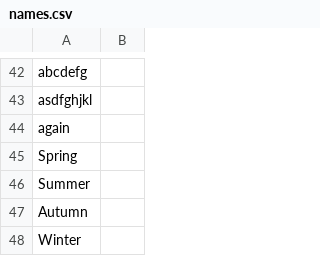
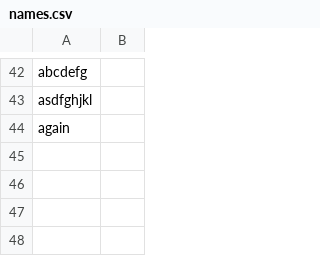
Before and after one commit to xuyanli2016spring/git-demo2016-spring, a CSV file: names.csv, drawn as a sheet; only a part is shown, gaps mark what is left out; the diff names each change by its address in the sheet, - before the commit and + after, or states it on an @@ line.

Commit message:
Update names.csv

```diff
--- a/names.csv
+++ b/names.csv
-row 45: Spring
-row 46: Summer
-row 47: Autumn
-row 48: Winter
```
